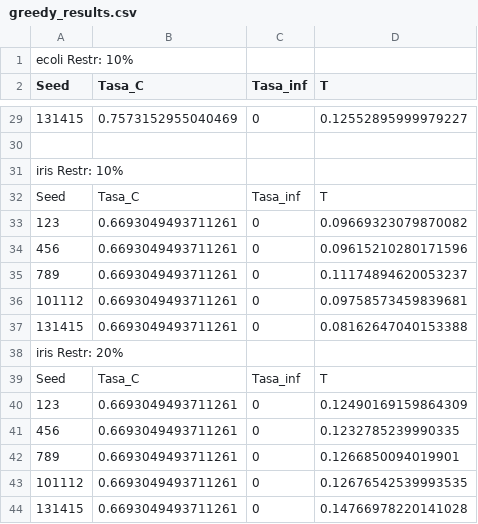
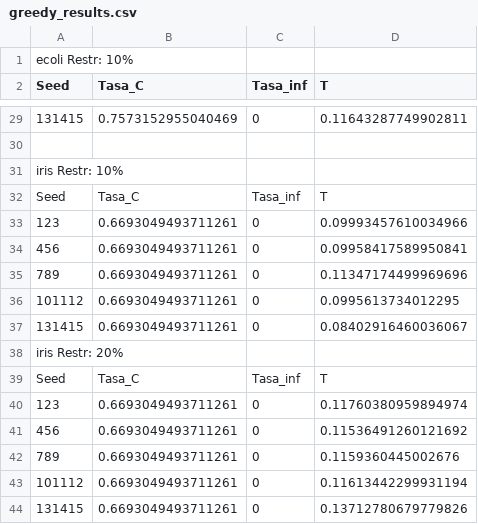
Before and after one commit to nandovallec/Metaheuristics, a CSV file: P1/Optimized/greedy_results.csv, drawn as a sheet; only a part is shown, gaps mark what is left out; the diff covers the shown part only; the diff names each change by its address in the sheet, - before the commit and + after, or states it on an @@ line.

```diff
--- a/P1/Optimized/greedy_results.csv
+++ b/P1/Optimized/greedy_results.csv
-D29 (T): 0.12552895999979227
+D29 (T): 0.11643287749902811
-D33 (T): 0.09669323079870082
+D33 (T): 0.09993457610034966
-D34 (T): 0.09615210280171596
+D34 (T): 0.09958417589950841
-D35 (T): 0.11174894620053237
+D35 (T): 0.11347174499969696
-D36 (T): 0.09758573459839681
+D36 (T): 0.0995613734012295
-D37 (T): 0.08162647040153388
+D37 (T): 0.08402916460036067
-D40 (T): 0.12490169159864309
+D40 (T): 0.11760380959894974
-D41 (T): 0.1232785239990335
+D41 (T): 0.11536491260121692
-D42 (T): 0.1266850094019901
+D42 (T): 0.1159360445002676
-D43 (T): 0.12676542539993535
+D43 (T): 0.11613442299931194
-D44 (T): 0.14766978220141028
+D44 (T): 0.13712780679779826
```
Also changed, not shown: 19 edited cells elsewhere in this file, P1/Optimized/local_results.csv, 27 other files.
